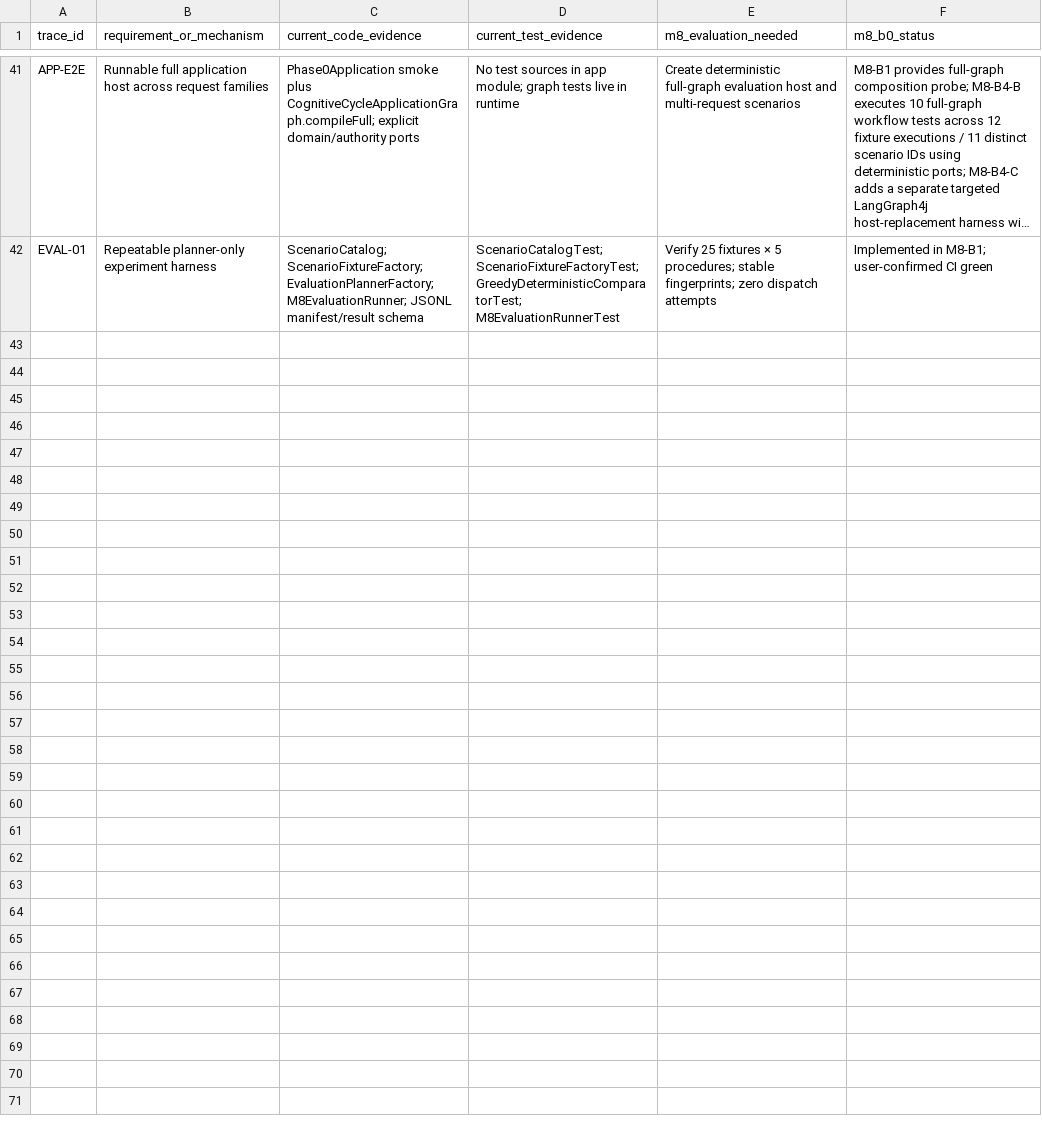
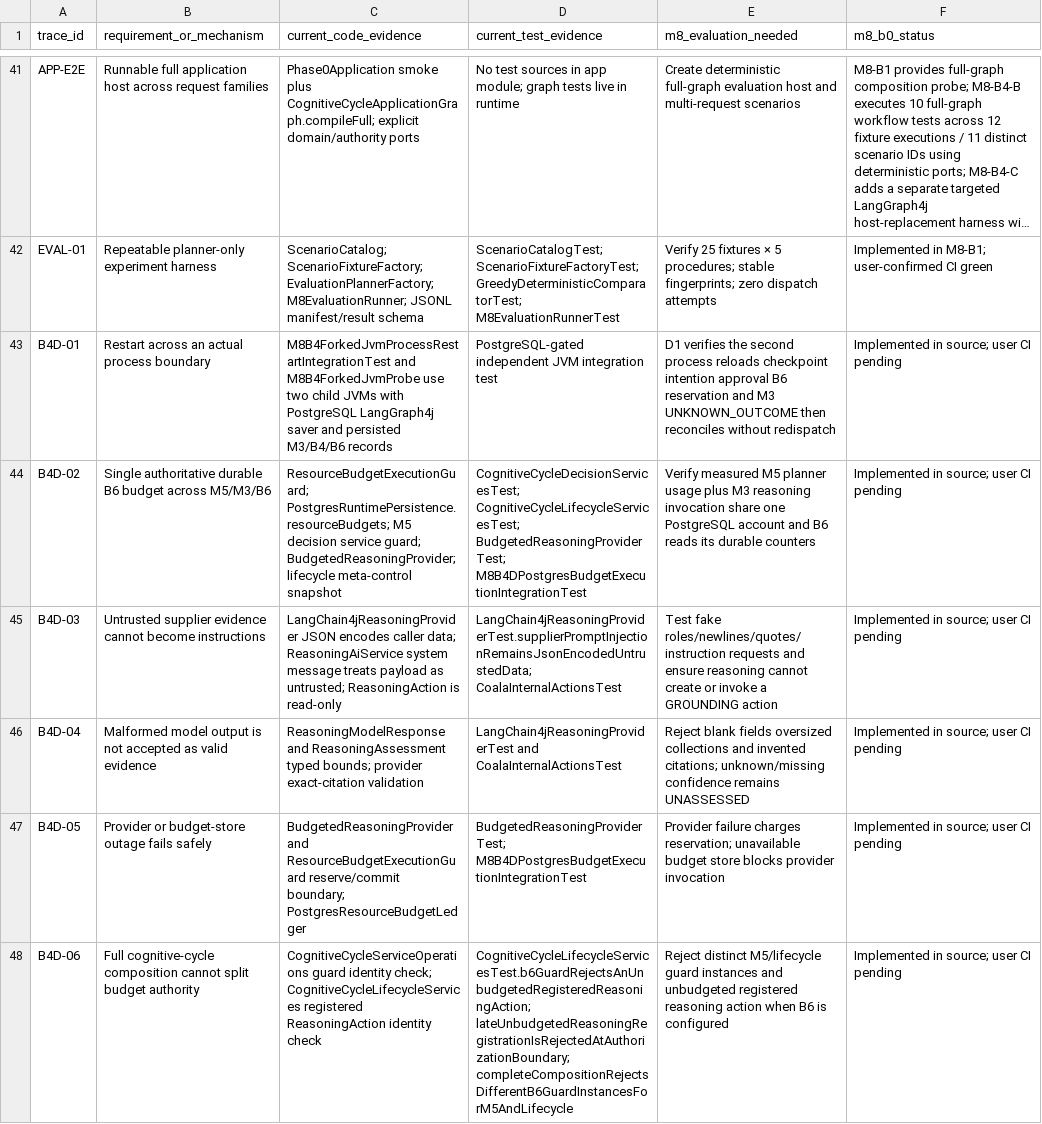
Before and after one commit to hmar000001-boop/supply-chain-agent, a CSV file: docs/phase8/M8-ARCHITECTURE-TRACEABILITY.csv, drawn as a sheet; only a part is shown, gaps mark what is left out; long unchanged cells end in …; the diff names each change by its address in the sheet, - before the commit and + after, or states it on an @@ line.

```diff
--- a/docs/phase8/M8-ARCHITECTURE-TRACEABILITY.csv
+++ b/docs/phase8/M8-ARCHITECTURE-TRACEABILITY.csv
+row 43: B4D-01 | Restart across an actual process boundary | M8B4ForkedJvmProcessRestartIntegrationTest and M8B4ForkedJvmProbe use two child JVMs with PostgreSQL LangGraph4j saver and persisted M3/B4/B6 records | PostgreSQL-gated independent JVM integration test | D1 verifies the second process reloads checkpoint intention approval B6 reservation and M3 UNKNOWN_OUTCOME then reconciles without redispatch | Implemented in source; user CI pending
+row 44: B4D-02 | Single authoritative durable B6 budget across M5/M3/B6 | ResourceBudgetExecutionGuard; PostgresRuntimePersistence.resourceBudgets; M5 decision service guard; BudgetedReasoningProvider; lifecycle meta-control snapshot | CognitiveCycleDecisionServicesTest; CognitiveCycleLifecycleServicesTest; BudgetedReasoningProviderTest; M8B4DPostgresBudgetExecutionIntegrationTest | Verify measured M5 planner usage plus M3 reasoning invocation share one PostgreSQL account and B6 reads its durable counters | Implemented in source; user CI pending
+row 45: B4D-03 | Untrusted supplier evidence cannot become instructions | LangChain4jReasoningProvider JSON encodes caller data; ReasoningAiService system message treats payload as untrusted; ReasoningAction is read-only | LangChain4jReasoningProviderTest.supplierPromptInjectionRemainsJsonEncodedUntrustedData; CoalaInternalActionsTest | Test fake roles/newlines/quotes/instruction requests and ensure reasoning cannot create or invoke a GROUNDING action | Implemented in source; user CI pending
+row 46: B4D-04 | Malformed model output is not accepted as valid evidence | ReasoningModelResponse and ReasoningAssessment typed bounds; provider exact-citation validation | LangChain4jReasoningProviderTest and CoalaInternalActionsTest | Reject blank fields oversized collections and invented citations; unknown/missing confidence remains UNASSESSED | Implemented in source; user CI pending
+row 47: B4D-05 | Provider or budget-store outage fails safely | BudgetedReasoningProvider and ResourceBudgetExecutionGuard reserve/commit boundary; PostgresResourceBudgetLedger | BudgetedReasoningProviderTest; M8B4DPostgresBudgetExecutionIntegrationTest | Provider failure charges reservation; unavailable budget store blocks provider invocation | Implemented in source; user CI pending
+row 48: B4D-06 | Full cognitive-cycle composition cannot split budget authority | CognitiveCycleServiceOperations guard identity check; CognitiveCycleLifecycleServices registered ReasoningAction identity check | CognitiveCycleLifecycleServicesTest.b6GuardRejectsAnUnbudgetedRegisteredReasoningAction; lateUnbudgetedReasoningRegistrationIsRejectedAtAuthorizationBoundary; completeCompositionRejectsDifferentB6GuardInstancesForM5AndLifecycle | Reject distinct M5/lifecycle guard instances and unbudgeted registered reasoning action when B6 is configured | Implemented in source; user CI pending
```
Also changed, not shown: docs/phase8/M8-TEST-INVENTORY.csv, 32 other files.
